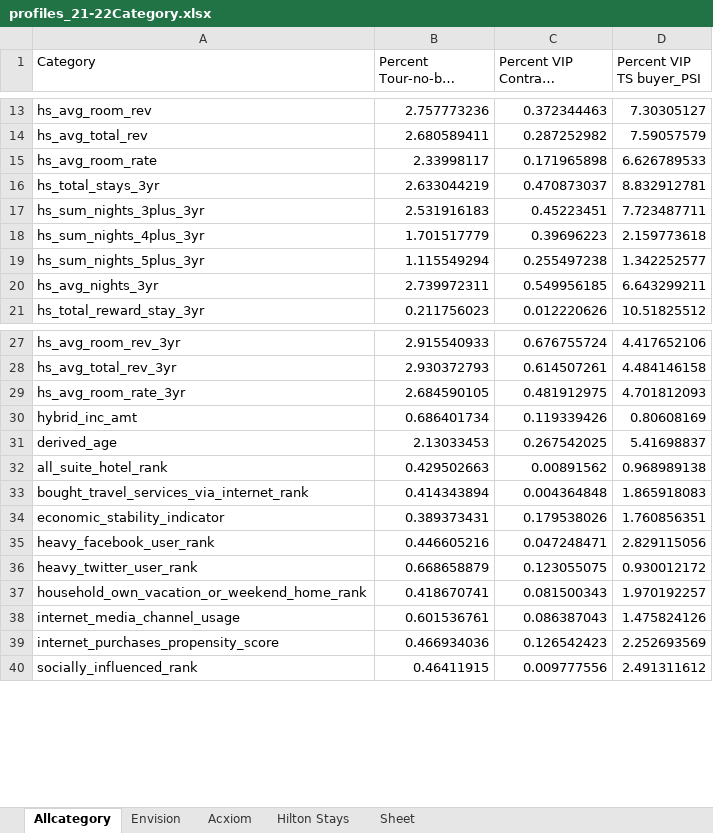
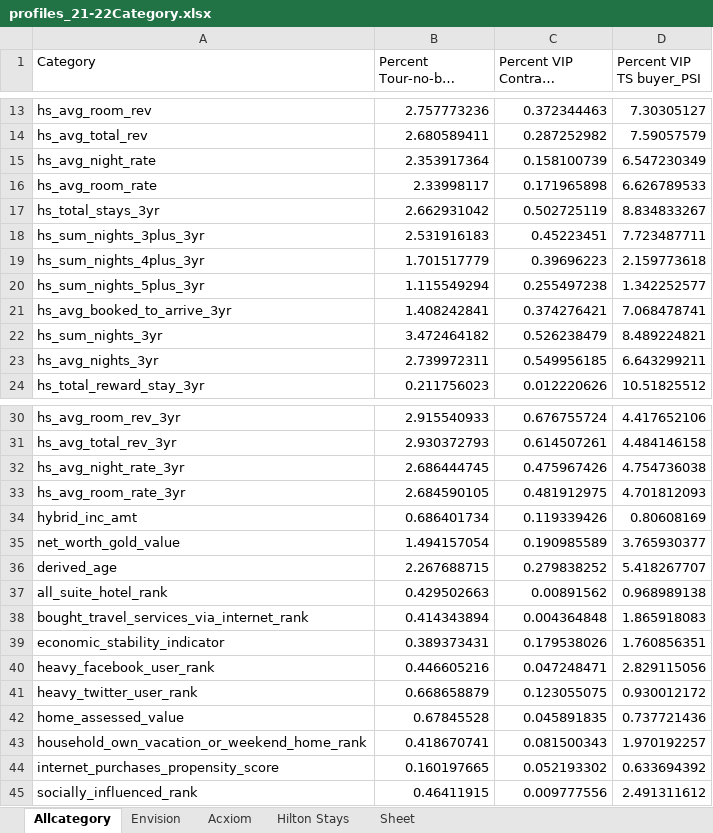
Before and after one commit to abhiramgopalb360/Snapshot2.0, an Excel workbook: profiles_21-22Category.xlsx, sheet Allcategory, drawn as a sheet; only a part is shown, gaps mark what is left out; long unchanged cells end in …; values as stored, in another font and other column widths than the file's, no borders; removed rows and columns are numbered as before the commit, all else as after; the diff names each change by its address in the sheet, - before the commit and + after, or states it on an @@ line.

```diff
--- a/profiles_21-22Category.xlsx (sheet Allcategory)
+++ b/profiles_21-22Category.xlsx (sheet Allcategory)
+row 15: hs_avg_night_rate | 2.353917364 | 0.158100739 | 6.547230349
-B17 (Percent Tour-no-buy no-VIP_PSI): 2.633044219
+B17 (Percent Tour-no-buy no-VIP_PSI): 2.662931042
-C17 (Percent VIP Contract buyer_PSI): 0.470873037
+C17 (Percent VIP Contract buyer_PSI): 0.502725119
-D17 (Percent VIP TS buyer_PSI): 8.832912781
+D17 (Percent VIP TS buyer_PSI): 8.834833267
+row 21: hs_avg_booked_to_arrive_3yr | 1.408242841 | 0.374276421 | 7.068478741
+row 22: hs_sum_nights_3yr | 3.472464182 | 0.526238479 | 8.489224821
+row 32: hs_avg_night_rate_3yr | 2.686444745 | 0.475967426 | 4.754736038
+row 35: net_worth_gold_value | 1.494157054 | 0.190985589 | 3.765930377
-B36 (Percent Tour-no-buy no-VIP_PSI): 2.13033453
+B36 (Percent Tour-no-buy no-VIP_PSI): 2.267688715
-C36 (Percent VIP Contract buyer_PSI): 0.267542025
+C36 (Percent VIP Contract buyer_PSI): 0.279838252
-D36 (Percent VIP TS buyer_PSI): 5.41698837
+D36 (Percent VIP TS buyer_PSI): 5.418267707
+row 42: home_assessed_value | 0.67845528 | 0.045891835 | 0.737721436
-row 38: internet_media_channel_usage | 0.601536761 | 0.086387043 | 1.475824126
-B44 (Percent Tour-no-buy no-VIP_PSI): 0.466934036
+B44 (Percent Tour-no-buy no-VIP_PSI): 0.160197665
-C44 (Percent VIP Contract buyer_PSI): 0.126542423
+C44 (Percent VIP Contract buyer_PSI): 0.052193302
-D44 (Percent VIP TS buyer_PSI): 2.252693569
+D44 (Percent VIP TS buyer_PSI): 0.633694392
```
Also changed, not shown: sheet Acxiom, sheet Hilton Stays, profiles_21-22.xlsx, profiles_21-22PPT.xlsx, 3 other files.
